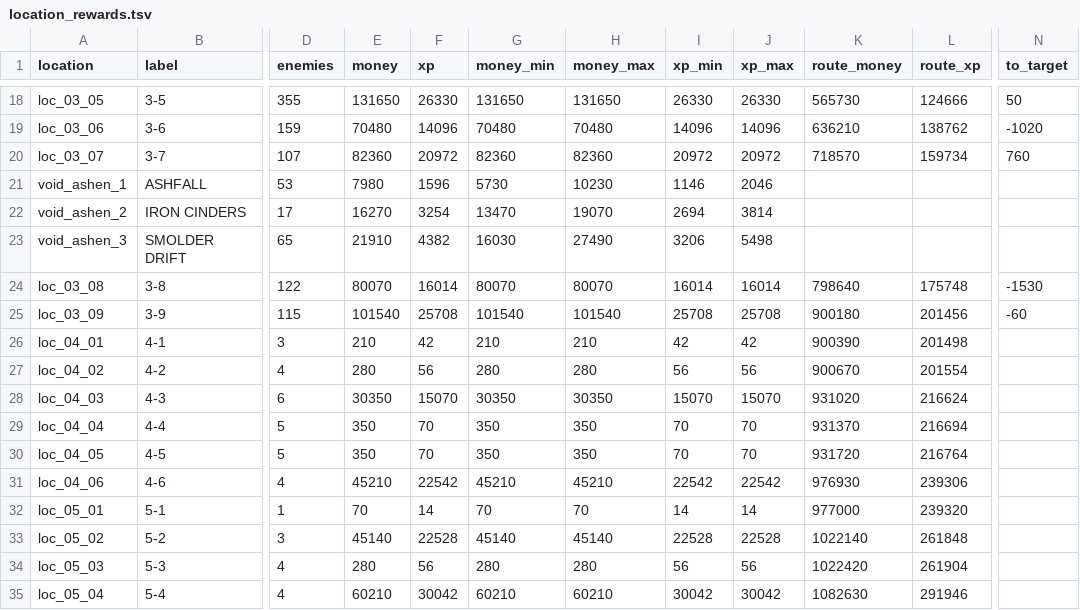
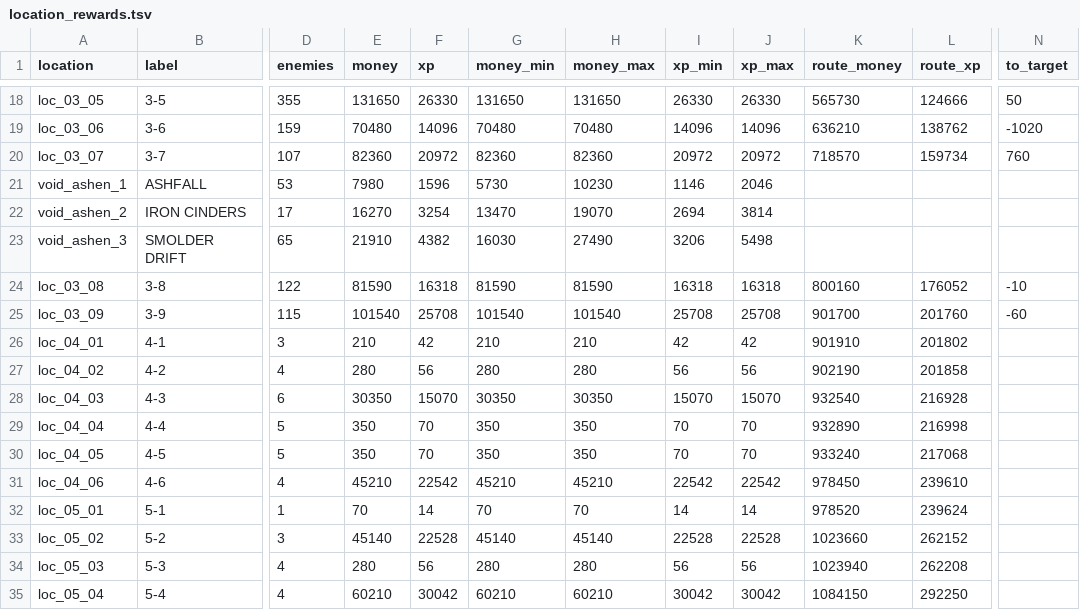
Before and after one commit to BarVit/UnityHomeWorks, a TSV file: Flappy Terminator/Assets/Data/Reports/location_rewards.tsv, drawn as a sheet; only a part is shown, gaps mark what is left out; the diff covers the shown part only; the diff names each change by its address in the sheet, - before the commit and + after, or states it on an @@ line.

```diff
--- a/Flappy Terminator/Assets/Data/Reports/location_rewards.tsv
+++ b/Flappy Terminator/Assets/Data/Reports/location_rewards.tsv
-E24 (money): 80070
+E24 (money): 81590
-F24 (xp): 16014
+F24 (xp): 16318
-G24 (money_min): 80070
+G24 (money_min): 81590
-H24 (money_max): 80070
+H24 (money_max): 81590
-I24 (xp_min): 16014
+I24 (xp_min): 16318
-J24 (xp_max): 16014
+J24 (xp_max): 16318
-K24 (route_money): 798640
+K24 (route_money): 800160
-L24 (route_xp): 175748
+L24 (route_xp): 176052
-N24 (to_target): -1530
+N24 (to_target): -10
-K25 (route_money): 900180
+K25 (route_money): 901700
-L25 (route_xp): 201456
+L25 (route_xp): 201760
-K26 (route_money): 900390
+K26 (route_money): 901910
-L26 (route_xp): 201498
+L26 (route_xp): 201802
-K27 (route_money): 900670
+K27 (route_money): 902190
-L27 (route_xp): 201554
+L27 (route_xp): 201858
-K28 (route_money): 931020
+K28 (route_money): 932540
-L28 (route_xp): 216624
+L28 (route_xp): 216928
-K29 (route_money): 931370
+K29 (route_money): 932890
-L29 (route_xp): 216694
+L29 (route_xp): 216998
-K30 (route_money): 931720
+K30 (route_money): 933240
-L30 (route_xp): 216764
+L30 (route_xp): 217068
-K31 (route_money): 976930
+K31 (route_money): 978450
-L31 (route_xp): 239306
+L31 (route_xp): 239610
-K32 (route_money): 977000
+K32 (route_money): 978520
-L32 (route_xp): 239320
+L32 (route_xp): 239624
-K33 (route_money): 1022140
+K33 (route_money): 1023660
-L33 (route_xp): 261848
+L33 (route_xp): 262152
-K34 (route_money): 1022420
+K34 (route_money): 1023940
-L34 (route_xp): 261904
+L34 (route_xp): 262208
-K35 (route_money): 1082630
+K35 (route_money): 1084150
-L35 (route_xp): 291946
+L35 (route_xp): 292250
```
Also changed, not shown: 12 edited cells elsewhere in this file, Flappy Terminator/Assets/Data/Tables/waves.tsv, 1 other file.
